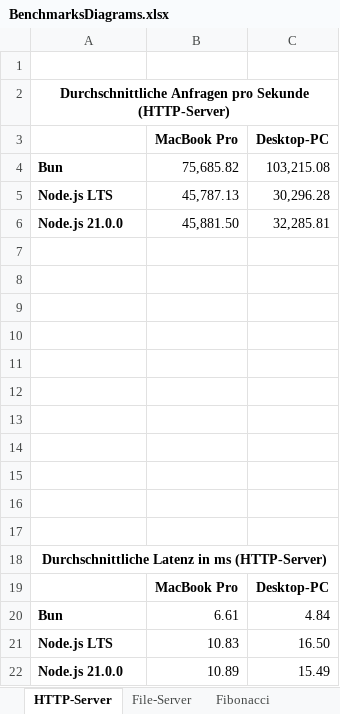
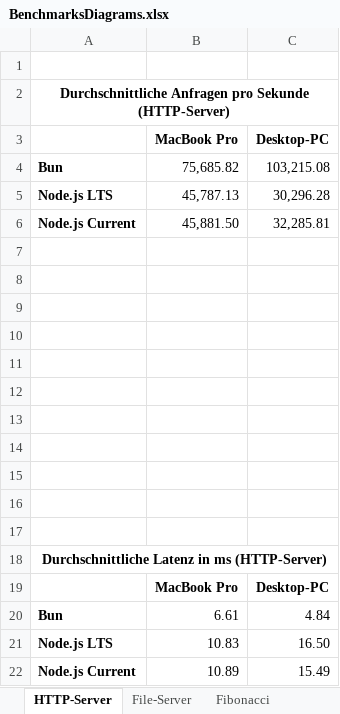
Before and after one commit to AnsgarLichter/BunVsNodeJs, an Excel workbook: benchmarks/BenchmarksDiagrams.xlsx, sheet HTTP-Server, drawn as a sheet; values as stored, in another font and other column widths than the file's, no borders; charts and pictures not drawn; the diff names each change by its address in the sheet, - before the commit and + after, or states it on an @@ line.

```diff
--- a/benchmarks/BenchmarksDiagrams.xlsx (sheet HTTP-Server)
+++ b/benchmarks/BenchmarksDiagrams.xlsx (sheet HTTP-Server)
-A6: Node.js 21.0.0
+A6: Node.js Current
-A22: Node.js 21.0.0
+A22: Node.js Current
```
Also changed, not shown: sheet File-Server, sheet Fibonacci, charts or pictures, 13 other files.
